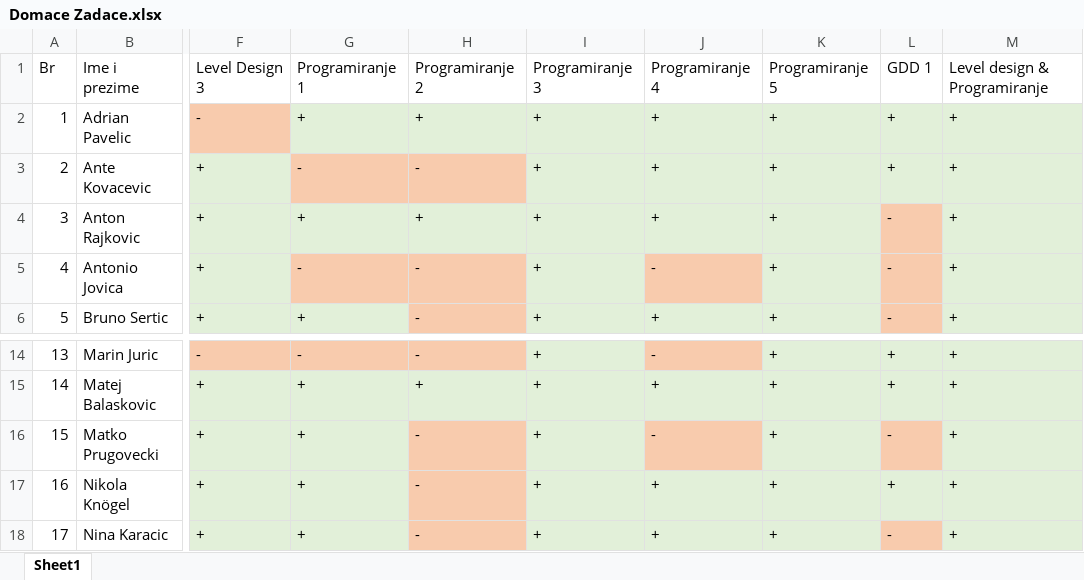
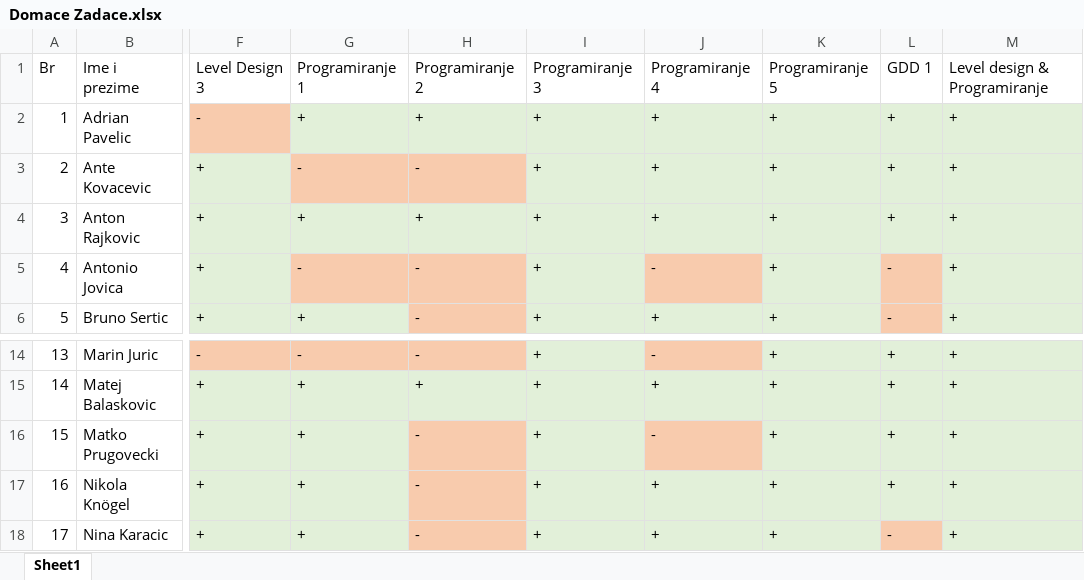
Before and after one commit to Kixoo/Unity_PISMO_Gen3, an Excel workbook: Domace Zadace.xlsx, sheet Sheet1, drawn as a sheet; only a part is shown, gaps mark what is left out; values as stored, in another font and other column widths than the file's, no borders; table styles not drawn; the diff names each change by its address in the sheet, - before the commit and + after, or states it on an @@ line.

```diff
--- a/Domace Zadace.xlsx (sheet Sheet1)
+++ b/Domace Zadace.xlsx (sheet Sheet1)
-L4: -
+L4: +
-L4 fill: #F8CBAD
+L4 fill: #E2F0D9
-L16: -
+L16: +
-L16 fill: #F8CBAD
+L16 fill: #E2F0D9
```
Also changed, not shown: 3 other files.
